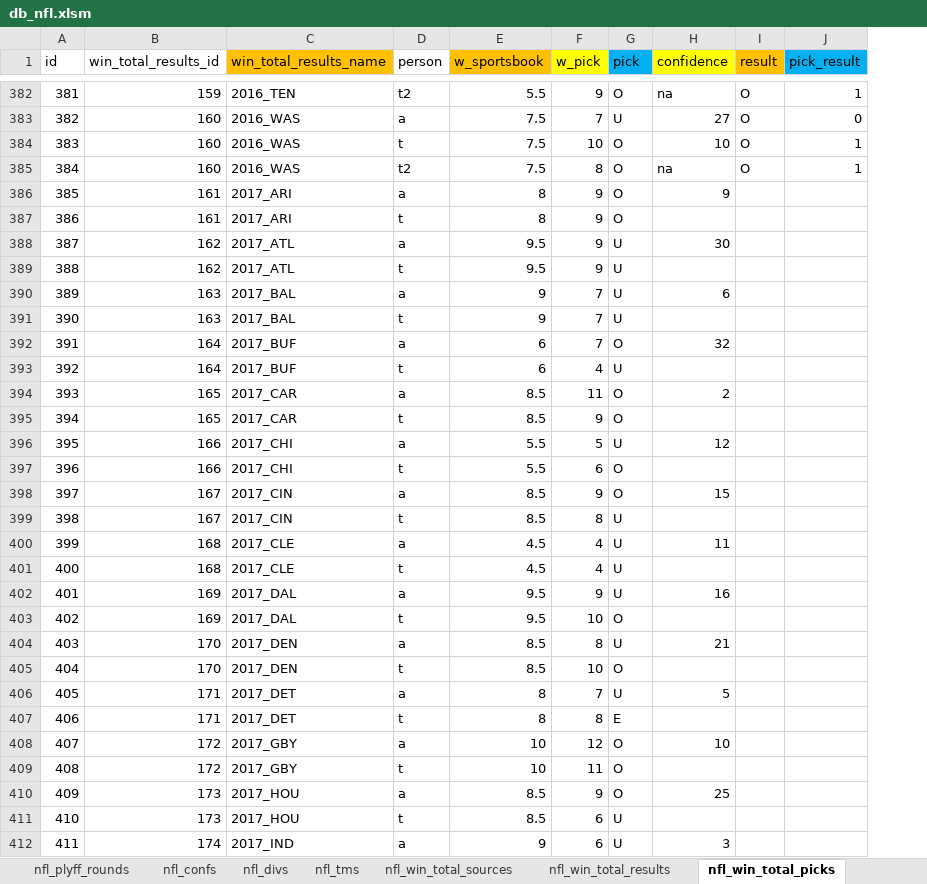
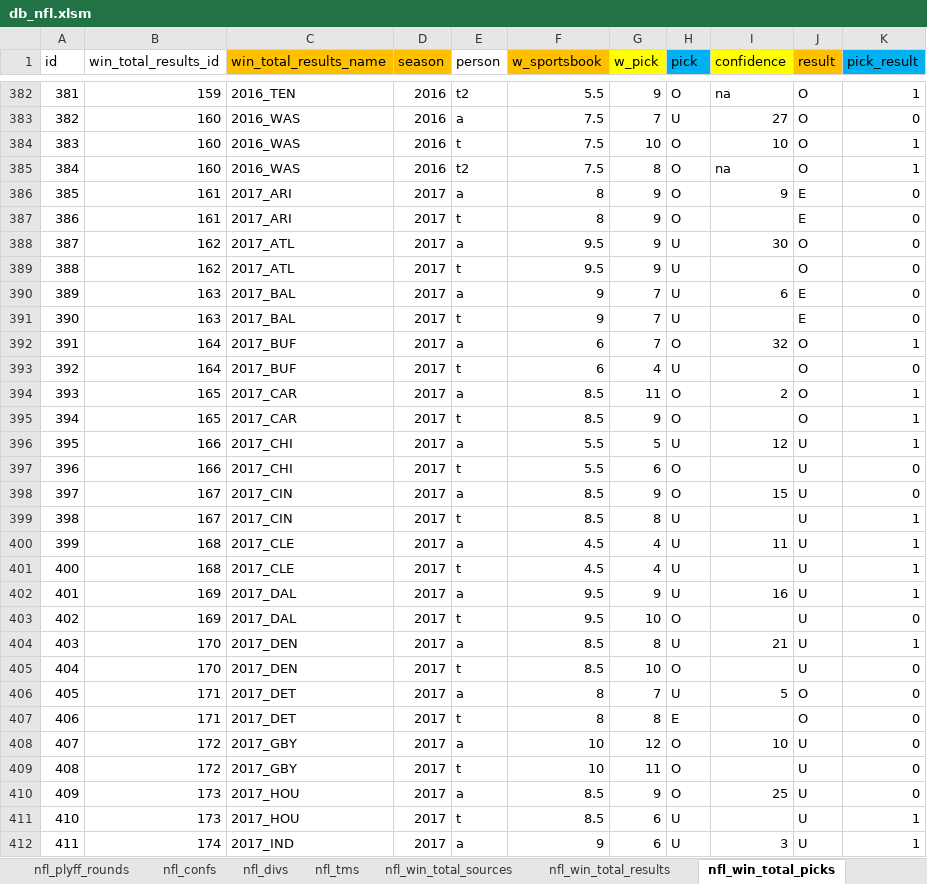
Before and after one commit to aelhabr/nfl, an Excel workbook: data/db_nfl.xlsm, sheet nfl_win_total_picks, drawn as a sheet; only a part is shown, gaps mark what is left out; values as stored, in another font and other column widths than the file's, no borders; addresses are those after the commit; the diff covers the shown part only; the diff names each change by its address in the sheet, - before the commit and + after, or states it on an @@ line.

```diff
--- a/data/db_nfl.xlsm (sheet nfl_win_total_picks)
+++ b/data/db_nfl.xlsm (sheet nfl_win_total_picks)
+column D (season), rows 382-412: 2016 | 2016 | 2016 | 2016 | 2017 | 2017 | 2017 | 2017 | 2017 | 2017 | 2017 | 2017 | 2017 | 2017 | 2017 | 2017 | 2017 | 2017 | 2017 | 2017 | 2017 | 2017 | 2017 | 2017 | 2017 | 2017 | 2017 | 2017 | 2017 | 2017 | 2017
-J386:J387 (result): (empty)
+J386:J387 (result): E
-K386:K391 (pick_result): (empty)
+K386:K391 (pick_result): 0
-J388:J389 (result): (empty)
+J388:J389 (result): O
-J390:J391 (result): (empty)
+J390:J391 (result): E
-J392:J395 (result): (empty)
+J392:J395 (result): O
-K392 (pick_result): (empty)
+K392 (pick_result): 1
-K393 (pick_result): (empty)
+K393 (pick_result): 0
-K394:K396 (pick_result): (empty)
+K394:K396 (pick_result): 1
-J396:J405 (result): (empty)
+J396:J405 (result): U
-K397:K398 (pick_result): (empty)
+K397:K398 (pick_result): 0
-K399:K402 (pick_result): (empty)
+K399:K402 (pick_result): 1
-K403 (pick_result): (empty)
+K403 (pick_result): 0
-K404 (pick_result): (empty)
+K404 (pick_result): 1
-K405:K410 (pick_result): (empty)
+K405:K410 (pick_result): 0
-J406:J407 (result): (empty)
+J406:J407 (result): O
-J408:J412 (result): (empty)
+J408:J412 (result): U
-K411:K412 (pick_result): (empty)
+K411:K412 (pick_result): 1
```
Also changed, not shown: 138 edited cells elsewhere in this sheet, sheet nfl_game_picks, sheet nfl_game_results, sheet nfl_win_total_results, sheet nfl_game_picks_pivot_2, sheet nfl_game_picks_pivot, other sheet tabs, formulas that keep their value, charts or pictures, 13 other files.
